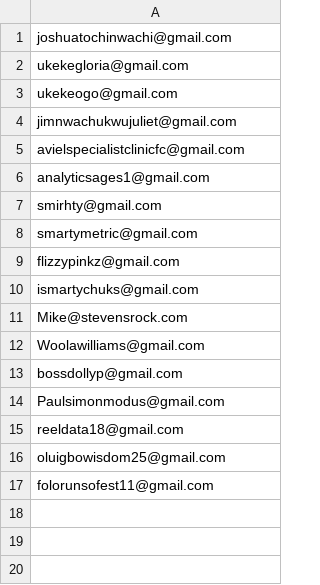
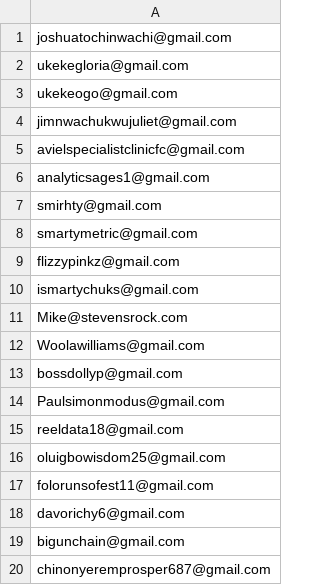
Before and after one commit to joshuatochinwachi/HollowScan-Mobile-App, a CSV file: testers.csv, drawn as a sheet.

```diff
--- a/testers.csv
+++ b/testers.csv
@@ -17 +17,4 @@ oluigbowisdom25@gmail.com
 folorunsofest11@gmail.com
+davorichy6@gmail.com
+bigunchain@gmail.com
+chinonyeremprosper687@gmail.com
```
Also changed, not shown: 6 other files.
